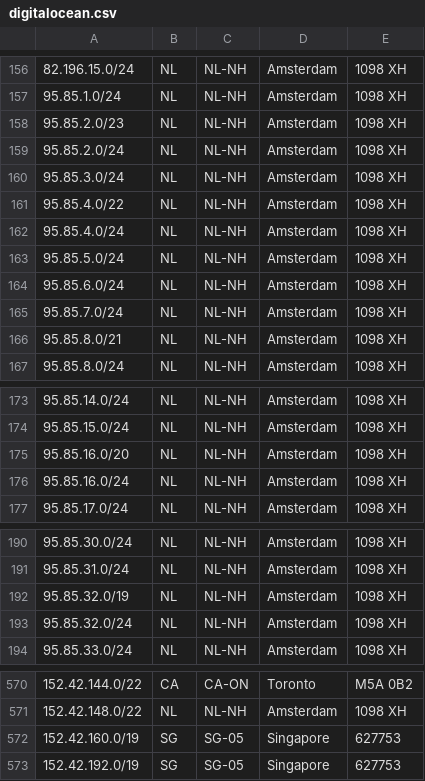
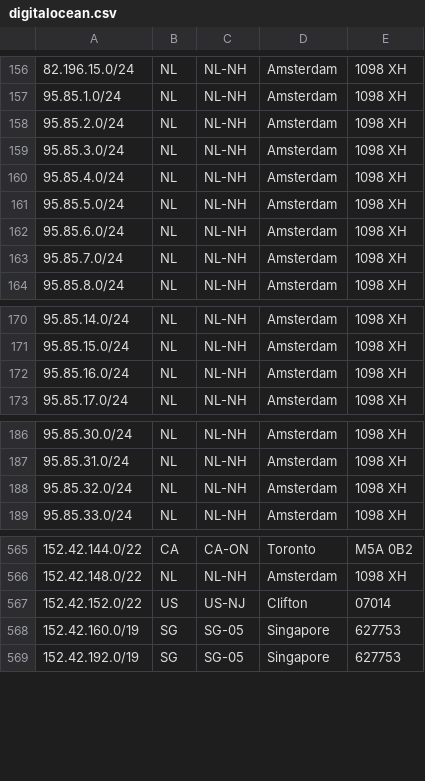
Before and after one commit to femueller/cloud-ip-ranges, a CSV file: digitalocean.csv, drawn as a sheet; only a part is shown, gaps mark what is left out; removed rows and columns are numbered as before the commit, all else as after; the diff names each change by its address in the sheet, - before the commit and + after, or states it on an @@ line.

Commit message:
Commit: 2024-04-08-12:30:17

```diff
--- a/digitalocean.csv
+++ b/digitalocean.csv
-row 158: 95.85.2.0/23 | NL | NL-NH | Amsterdam | 1098 XH
-row 161: 95.85.4.0/22 | NL | NL-NH | Amsterdam | 1098 XH
-row 166: 95.85.8.0/21 | NL | NL-NH | Amsterdam | 1098 XH
-row 175: 95.85.16.0/20 | NL | NL-NH | Amsterdam | 1098 XH
-row 192: 95.85.32.0/19 | NL | NL-NH | Amsterdam | 1098 XH
+row 567: 152.42.152.0/22 | US | US-NJ | Clifton | 07014
```
